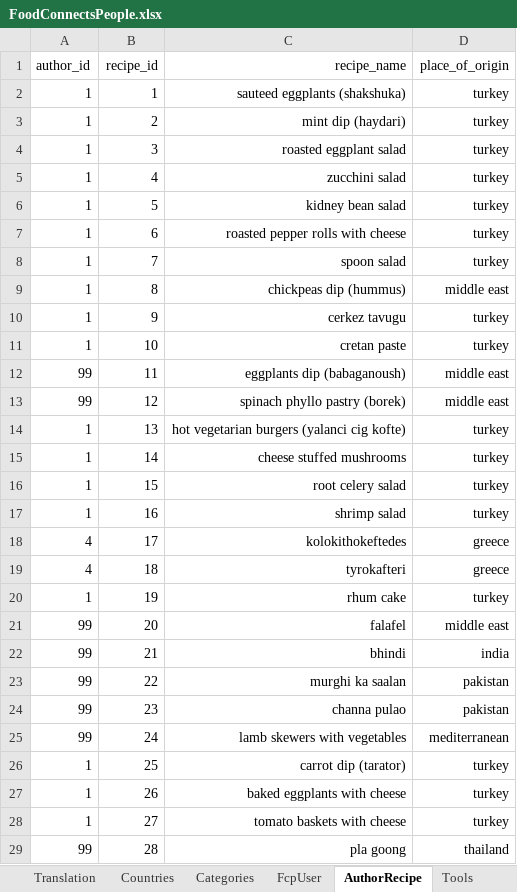
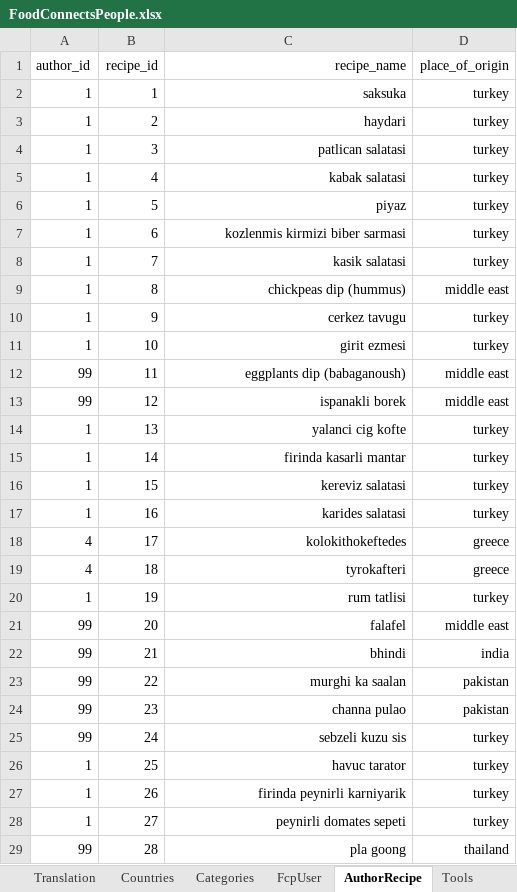
Before and after one commit to FoodConnectsPeople/foodconnectspeople-tool, an Excel workbook: data_sources/scripts/files/FoodConnectsPeople.xlsx, sheet AuthorRecipe, drawn as a sheet; only a part is shown; values as stored, in another font and other column widths than the file's, no borders; the diff covers the shown part only; the diff names each change by its address in the sheet, - before the commit and + after, or states it on an @@ line.

```diff
--- a/data_sources/scripts/files/FoodConnectsPeople.xlsx (sheet AuthorRecipe)
+++ b/data_sources/scripts/files/FoodConnectsPeople.xlsx (sheet AuthorRecipe)
-C2 (recipe_name): sauteed eggplants (shakshuka)
+C2 (recipe_name): saksuka
-C3 (recipe_name): mint dip (haydari)
+C3 (recipe_name): haydari
-C4 (recipe_name): roasted eggplant salad
+C4 (recipe_name): patlican salatasi
-C5 (recipe_name): zucchini salad
+C5 (recipe_name): kabak salatasi
-C6 (recipe_name): kidney bean salad
+C6 (recipe_name): piyaz
-C7 (recipe_name): roasted pepper rolls with cheese
+C7 (recipe_name): kozlenmis kirmizi biber sarmasi
-C8 (recipe_name): spoon salad
+C8 (recipe_name): kasik salatasi
-C11 (recipe_name): cretan paste
+C11 (recipe_name): girit ezmesi
-C13 (recipe_name): spinach phyllo pastry (borek)
+C13 (recipe_name): ispanakli borek
-C14 (recipe_name): hot vegetarian burgers (yalanci cig kofte)
+C14 (recipe_name): yalanci cig kofte
-C15 (recipe_name): cheese stuffed mushrooms
+C15 (recipe_name): firinda kasarli mantar
-C16 (recipe_name): root celery salad
+C16 (recipe_name): kereviz salatasi
-C17 (recipe_name): shrimp salad
+C17 (recipe_name): karides salatasi
-C20 (recipe_name): rhum cake
+C20 (recipe_name): rum tatlisi
-C25 (recipe_name): lamb skewers with vegetables
+C25 (recipe_name): sebzeli kuzu sis
-D25 (place_of_origin): mediterranean
+D25 (place_of_origin): turkey
-C26 (recipe_name): carrot dip (tarator)
+C26 (recipe_name): havuc tarator
-C27 (recipe_name): baked eggplants with cheese
+C27 (recipe_name): firinda peynirli karniyarik
-C28 (recipe_name): tomato baskets with cheese
+C28 (recipe_name): peynirli domates sepeti
```
Also changed, not shown: 13 edited cells elsewhere in this sheet, sheet Translation, sheet Recipe, sheet UnitConversions, sheet Ingredients, sheet RecipeIngredients.
